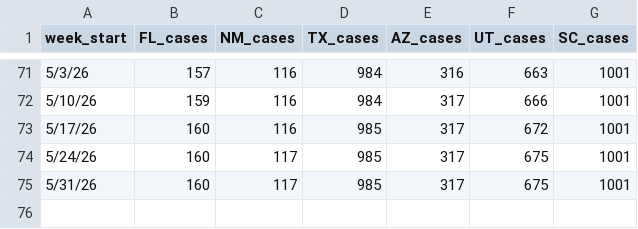
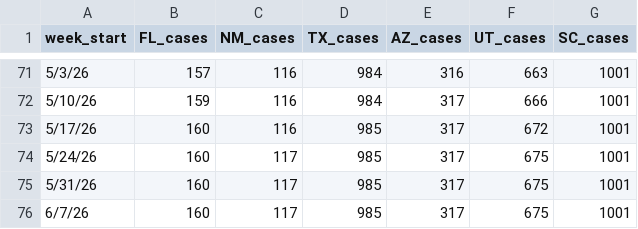
Before and after one commit to CSSEGISandData/measles_tracker_test, a CSV file: GitHub Ready Version/6state_cum.csv, drawn as a sheet; only a part is shown, gaps mark what is left out; the diff names each change by its address in the sheet, - before the commit and + after, or states it on an @@ line.

```diff
--- a/GitHub Ready Version/6state_cum.csv
+++ b/GitHub Ready Version/6state_cum.csv
+row 76: 6/7/26 | 160 | 117 | 985 | 317 | 675 | 1001
```
Also changed, not shown: GitHub Ready Version/3table_states.csv, GitHub Ready Version/4us_cum.csv, 9 other files.
